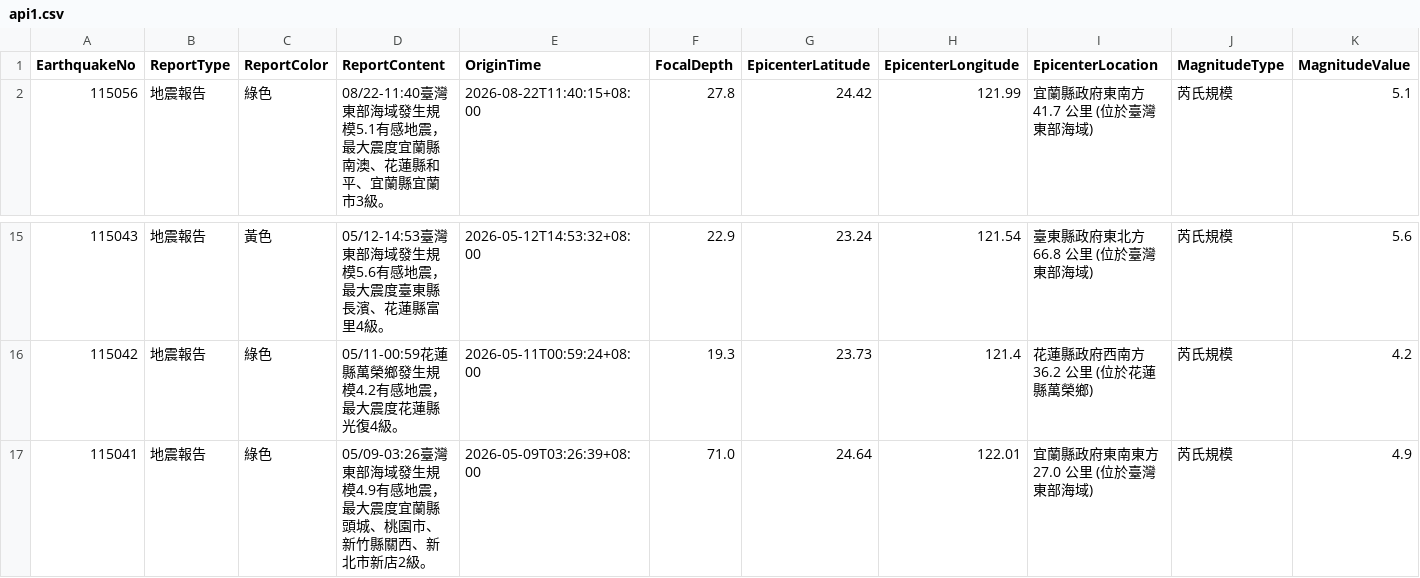
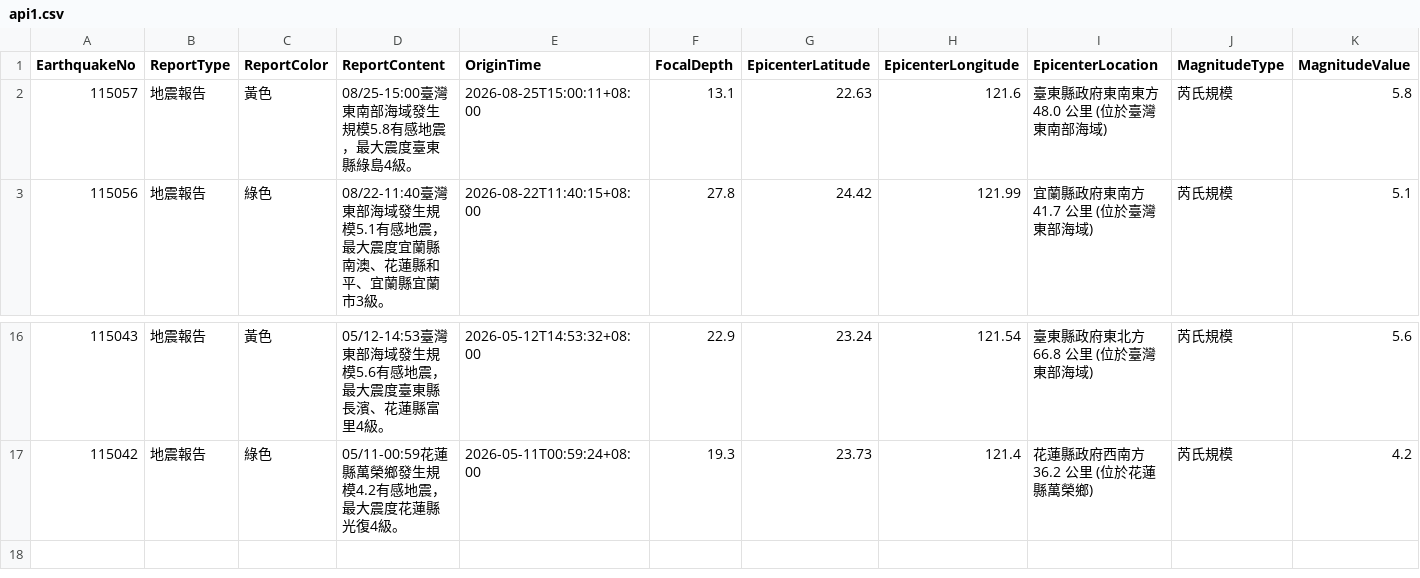
Before and after one commit to FatFang/crawler, a CSV file: api1.csv, drawn as a sheet; only a part is shown, gaps mark what is left out; removed rows and columns are numbered as before the commit, all else as after; rows hold the shown columns only; the diff names each change by its address in the sheet, - before the commit and + after, or states it on an @@ line.

Commit message:
Update api1.csv by bot

```diff
--- a/api1.csv
+++ b/api1.csv
+row 2: 115057 | 地震報告 | 黃色 | 08/25-15:00臺灣東南部海域發生規模5.8有感地震，最大震度臺東縣綠島4級。 | 2026-08-25T15:00:11+08:00 | 13.1 | 22.63 | 121.6 | 臺東縣政府東南東方 48.0 公里 (位於臺灣東南部海域) | 芮氏規模 | 5.8
-row 17: 115041 | 地震報告 | 綠色 | 05/09-03:26臺灣東部海域發生規模4.9有感地震，最大震度宜蘭縣頭城、桃園市、新竹縣關西、新北市新店2級。 | 2026-05-09T03:26:39+08:00 | 71.0 | 24.64 | 122.01 | 宜蘭縣政府東南東方 27.0 公里 (位於臺灣東部海域) | 芮氏規模 | 4.9
```
